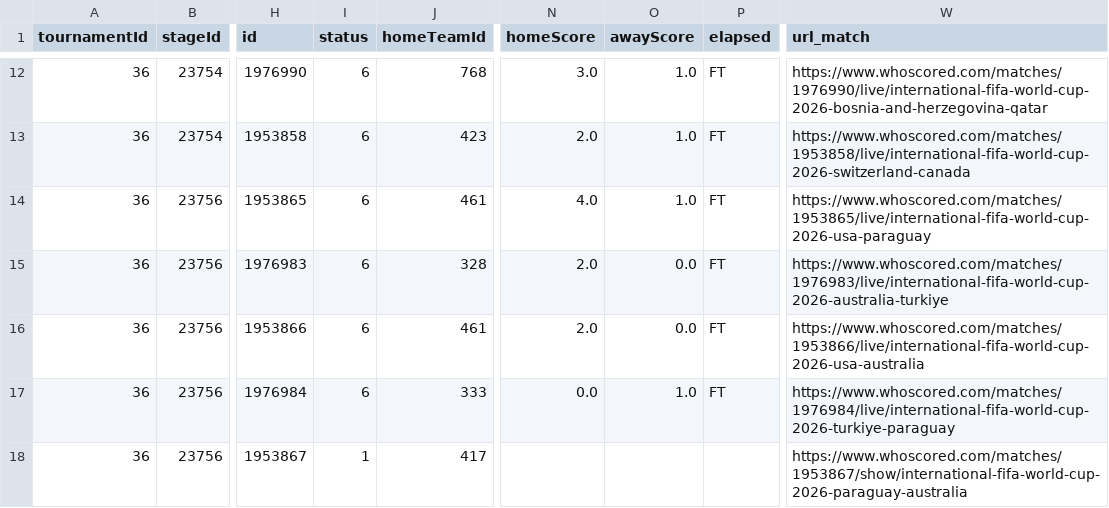
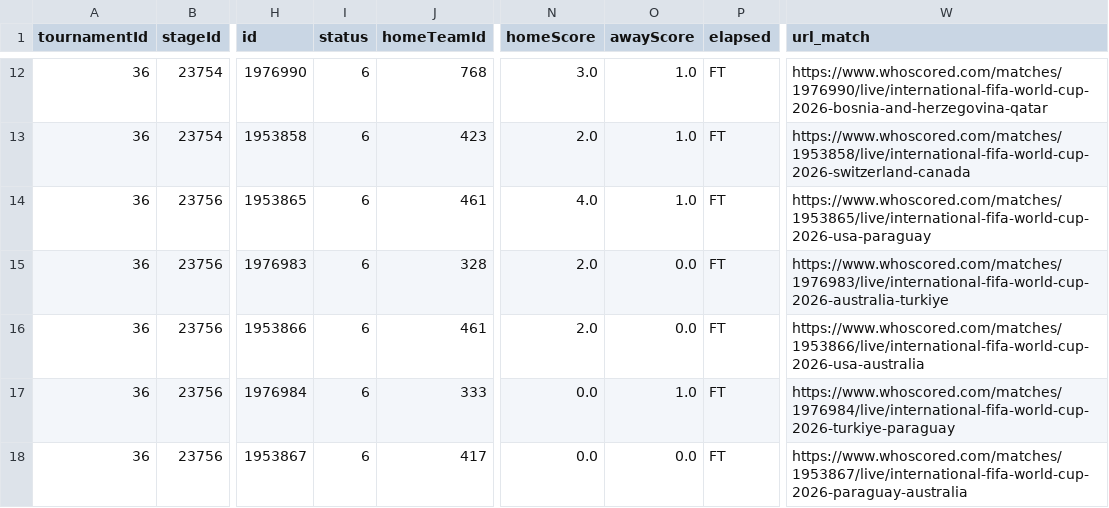
Before and after one commit to CescBlanco/world_cup_26_dashboard, a CSV file: worldcup26/data/fixtures_wc26_stages.csv, drawn as a sheet; only a part is shown, gaps mark what is left out; the diff covers the shown part only; the diff names each change by its address in the sheet, - before the commit and + after, or states it on an @@ line.

```diff
--- a/worldcup26/data/fixtures_wc26_stages.csv
+++ b/worldcup26/data/fixtures_wc26_stages.csv
-I18 (status): 1
+I18 (status): 6
-N18 (homeScore): (empty)
+N18 (homeScore): 0.0
-O18 (awayScore): (empty)
+O18 (awayScore): 0.0
-P18 (elapsed): (empty)
+P18 (elapsed): FT
-W18 (url_match): https://www.whoscored.com/matches/1953867/show/international-fifa-world-cup-2026-paraguay-australia
+W18 (url_match): https://www.whoscored.com/matches/1953867/live/international-fifa-world-cup-2026-paraguay-australia
```
Also changed, not shown: 2 added rows and 17 edited cells elsewhere in this file, worldcup26/data/all_players_wc26_fotmob.csv, 8 other files.
